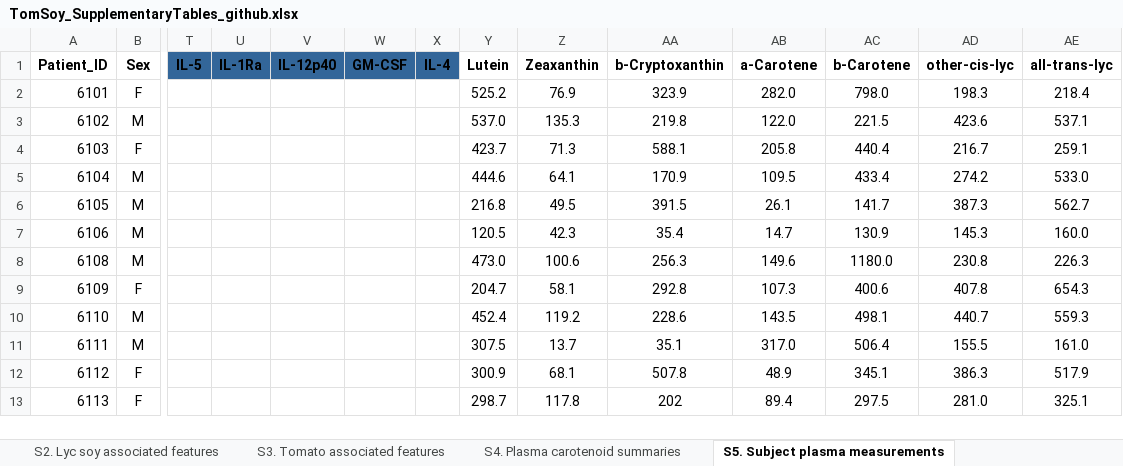
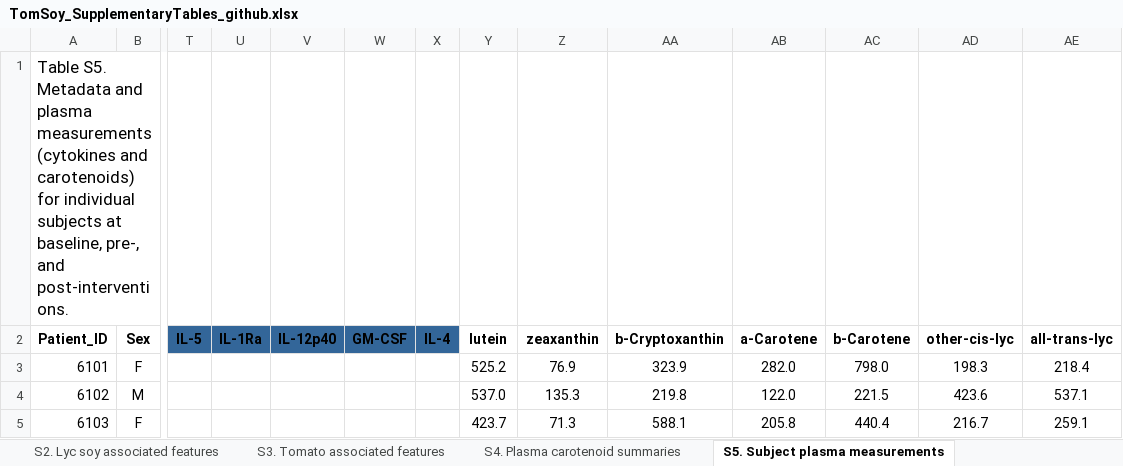
Before and after one commit to CooperstoneLab/TomatoSoy-Obesity-Metabolomics, an Excel workbook: TomSoy_SupplementaryTables_github.xlsx, sheet S5. Subject plasma measurements, drawn as a sheet; only a part is shown, gaps mark what is left out; the shorter side is filled out with more unchanged rows; values as stored, in another font and other column widths than the file's, no borders; addresses are those after the commit; rows hold the shown columns only; the diff names each change by its address in the sheet, - before the commit and + after, or states it on an @@ line.

```diff
--- a/TomSoy_SupplementaryTables_github.xlsx (sheet S5. Subject plasma measurements)
+++ b/TomSoy_SupplementaryTables_github.xlsx (sheet S5. Subject plasma measurements)
+row 1: Table S5. Metadata and plasma measurements (cytokines and carotenoids) for individual subjects at baseline, pre-, and post-interventions.
-Y2: Lutein
+Y2: lutein
-Z2: Zeaxanthin
+Z2: zeaxanthin
```
Also changed, not shown: sheet S9. HILIC-MS(-) Feature list, sheet S8. HILIC-MS(+) feature list, sheet S7. RPLC-MS(-) Feature list, sheet S6. RPLC-MS(+) feature list, sheet readme, sheet S2. Lyc soy associated features, 3 more sheets, other sheet tabs, formulas that keep their value, 1 other file.
